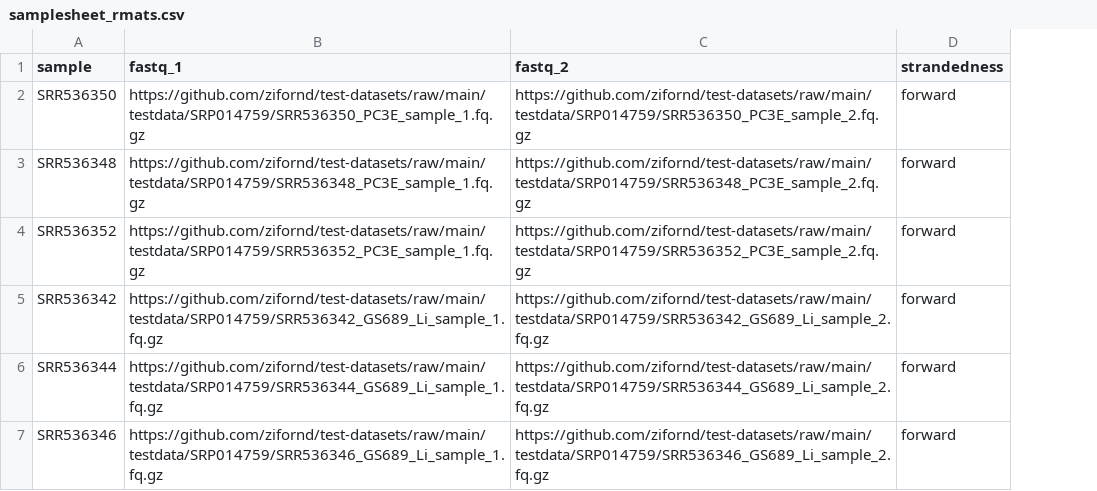
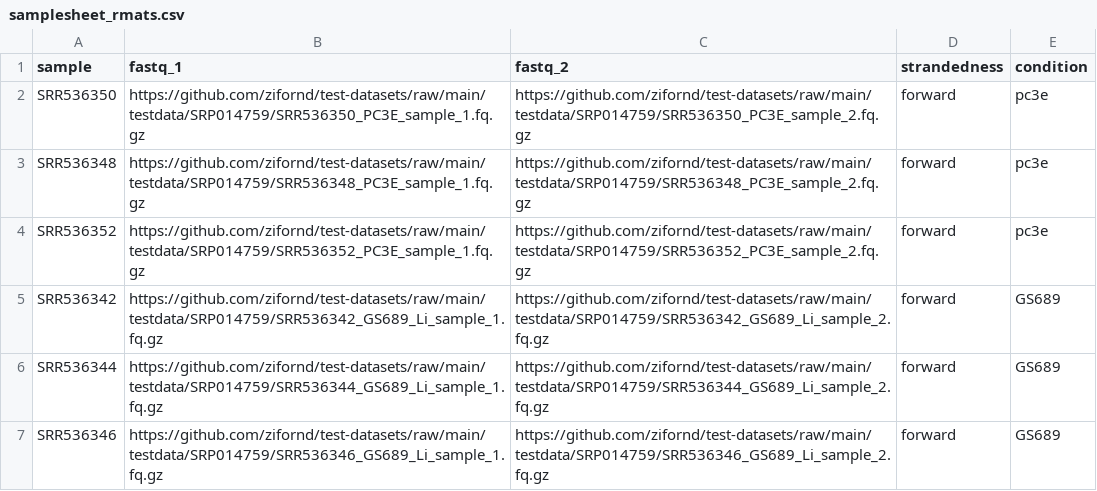
Before and after one commit to zifornd/zifo-test-datasets, a CSV file: samplesheet/rnasplice/samplesheet_rmats.csv, drawn as a sheet; the diff names each change by its address in the sheet, - before the commit and + after, or states it on an @@ line.

Commit message:
Update samplesheet_rmats.csv
Add condition col to samplesheet rmats

```diff
--- a/samplesheet/rnasplice/samplesheet_rmats.csv
+++ b/samplesheet/rnasplice/samplesheet_rmats.csv
+column E (condition), rows 2-7: pc3e | pc3e | pc3e | GS689 | GS689 | GS689
```
